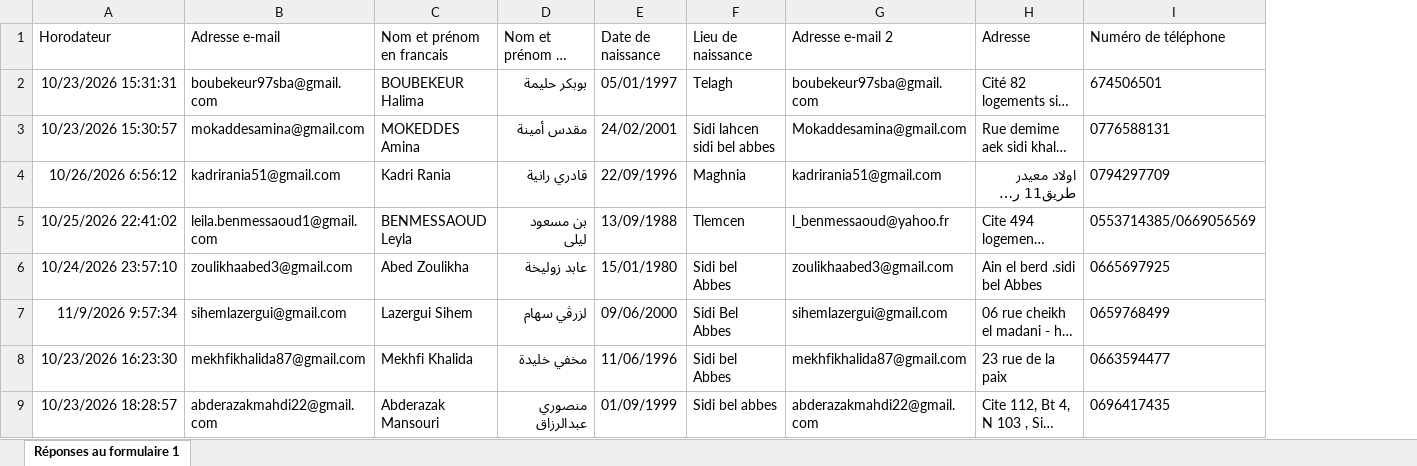
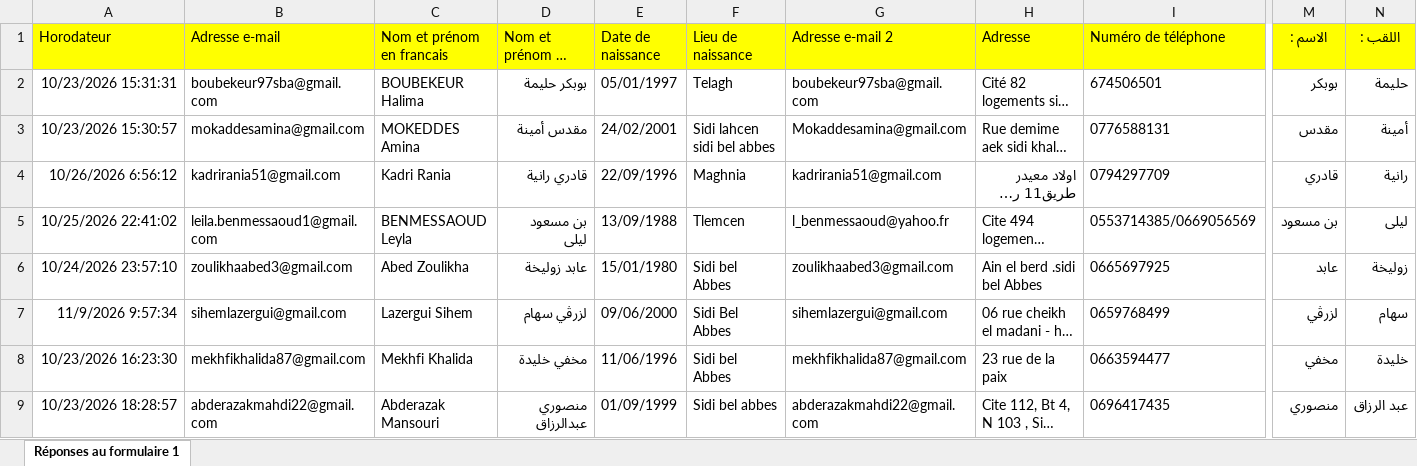
Before and after one commit to EDT-ELT-DEPARTMENT/gestion-des-heures-suppl-mentaires-Vacataires, an Excel workbook: Vos coordonnées en Arabe (réponses).xlsx, sheet Réponses au formulaire 1, drawn as a sheet; only a part is shown, gaps mark what is left out; long unchanged cells end in …; values as stored, in another font and other column widths than the file's, no borders; charts and pictures and table styles not drawn; the diff covers the shown part only; the diff names each change by its address in the sheet, - before the commit and + after, or states it on an @@ line.

Commit message:
Add files via upload

```diff
--- a/Vos coordonnées en Arabe (réponses).xlsx (sheet Réponses au formulaire 1)
+++ b/Vos coordonnées en Arabe (réponses).xlsx (sheet Réponses au formulaire 1)
+column M (الاسم :), rows 2-9: بوبكر | مقدس | قادري | بن مسعود | عابد | لزرڨي | مخفي | منصوري
+column N (اللقب :), rows 2-9: حليمة | أمينة | رانية | ليلى | زوليخة | سهام | خليدة | عبد الرزاق
-A1:I1 fill: none
+A1:I1 fill: #FFFF00
```
Also changed, not shown: cell formats elsewhere in this sheet, charts or pictures.
